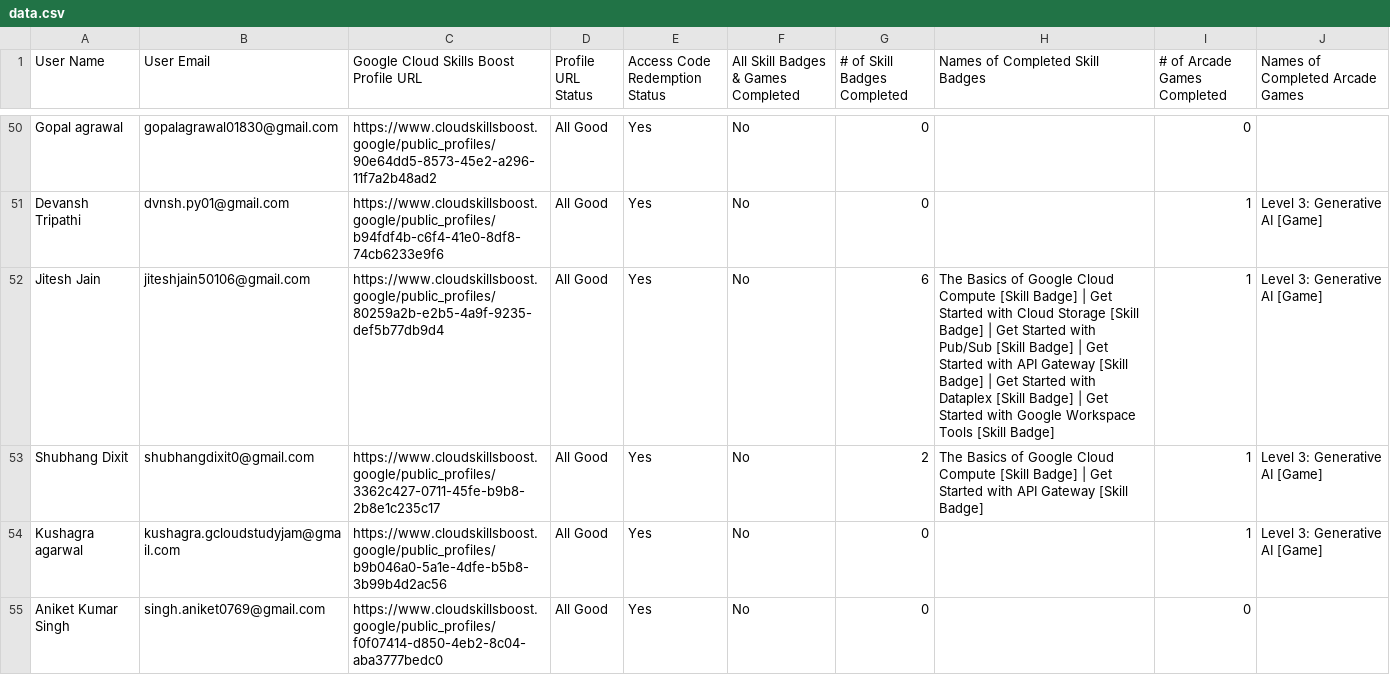
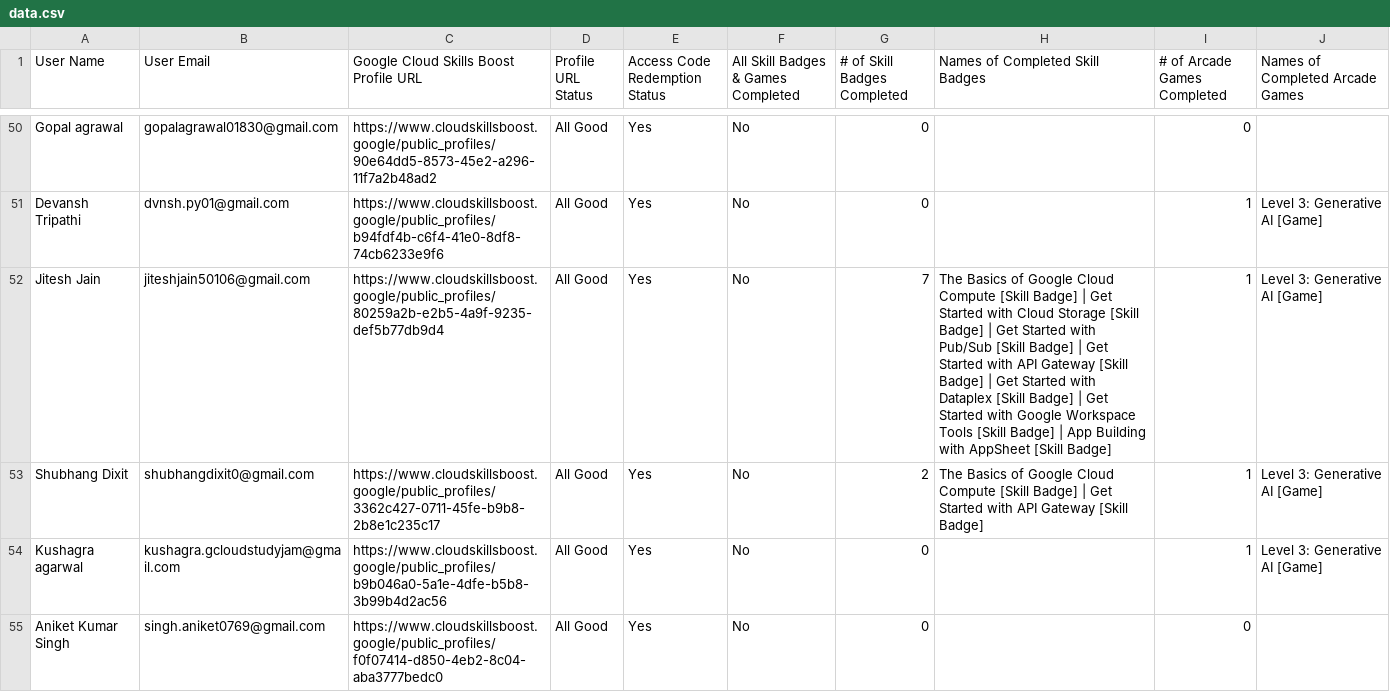
Before and after one commit to GDGoC-GLAU/gdgglau-www, a CSV file: public/data.csv, drawn as a sheet; only a part is shown, gaps mark what is left out; the diff covers the shown part only.

```diff
--- a/public/data.csv
+++ b/public/data.csv
@@ -51,3 +51,3 @@ Gopal agrawal,gopalagrawal01830@gmail.com,https://www.cloudskillsboost.google/pu
 Devansh Tripathi,dvnsh.py01@gmail.com,https://www.cloudskillsboost.google/public_profiles/b94fdf4b-c6f4-41e0-8df8-74cb6233e9f6,All Good,Yes,No,0,,1,Level 3: Generative AI [Game]
-Jitesh Jain,jiteshjain50106@gmail.com,https://www.cloudskillsboost.google/public_profiles/80259a2b-e2b5-4a9f-9235-def5b77db9d4,All Good,Yes,No,6,The Basics of Google Cloud Compute [Skill Badge] | Get Started with Cloud Storage [Skill Badge] | Get Started with Pub/Sub [Skill Badge] | Get Started with API Gateway [Skill Badge] | Get Started with Dataplex [Skill Badge] | Get Started with Google Workspace Tools [Skill Badge],1,Level 3: Generative AI [Game]
+Jitesh Jain,jiteshjain50106@gmail.com,https://www.cloudskillsboost.google/public_profiles/80259a2b-e2b5-4a9f-9235-def5b77db9d4,All Good,Yes,No,7,The Basics of Google Cloud Compute [Skill Badge] | Get Started with Cloud Storage [Skill Badge] | Get Started with Pub/Sub [Skill Badge] | Get Started with API Gateway [Skill Badge] | Get Started with Dataplex [Skill Badge] | Get Started with Google Workspace Tools [Skill Badge] | App Building with AppSheet [Skill Badge],1,Level 3: Generative AI [Game]
 Shubhang Dixit,shubhangdixit0@gmail.com,https://www.cloudskillsboost.google/public_profiles/3362c427-0711-45fe-b9b8-2b8e1c235c17,All Good,Yes,No,2,The Basics of Google Cloud Compute [Skill Badge] | Get Started with API Gateway [Skill Badge],1,Level 3: Generative AI [Game]
```
Also changed, not shown: 25 edited cells elsewhere in this file.
